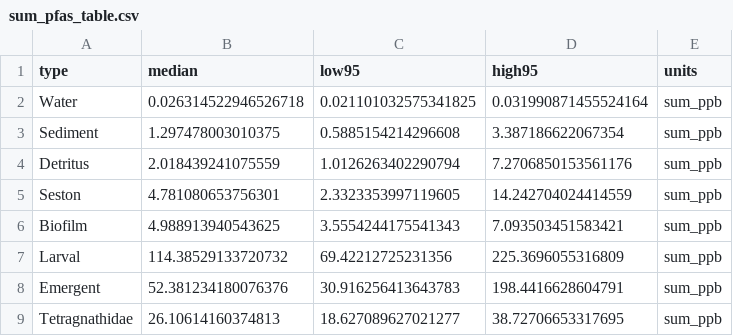
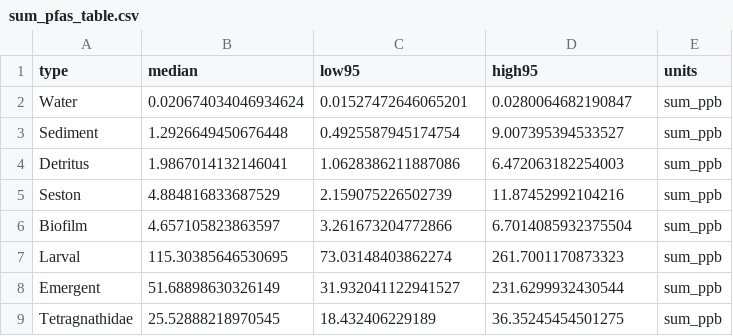
Before and after one commit to jswesner/farmington_pfas, a CSV file: tables/sum_pfas_table.csv, drawn as a sheet.

Commit message:
summarizes sum pfas into tables

```diff
--- a/tables/sum_pfas_table.csv
+++ b/tables/sum_pfas_table.csv
@@ -1,9 +1,9 @@
 type,median,low95,high95,units
-Water,0.026314522946526718,0.021101032575341825,0.031990871455524164,sum_ppb
-Sediment,1.297478003010375,0.5885154214296608,3.387186622067354,sum_ppb
-Detritus,2.018439241075559,1.0126263402290794,7.2706850153561176,sum_ppb
-Seston,4.781080653756301,2.3323353997119605,14.242704024414559,sum_ppb
-Biofilm,4.988913940543625,3.5554244175541343,7.093503451583421,sum_ppb
-Larval,114.38529133720732,69.42212725231356,225.3696055316809,sum_ppb
-Emergent,52.381234180076376,30.916256413643783,198.4416628604791,sum_ppb
-Tetragnathidae,26.10614160374813,18.627089627021277,38.72706653317695,sum_ppb
+Water,0.020674034046934624,0.01527472646065201,0.0280064682190847,sum_ppb
+Sediment,1.2926649450676448,0.4925587945174754,9.007395394533527,sum_ppb
+Detritus,1.9867014132146041,1.0628386211887086,6.472063182254003,sum_ppb
+Seston,4.884816833687529,2.159075226502739,11.87452992104216,sum_ppb
+Biofilm,4.657105823863597,3.261673204772866,6.7014085932375504,sum_ppb
+Larval,115.30385646530695,73.03148403862274,261.7001170873323,sum_ppb
+Emergent,51.68898630326149,31.932041122941527,231.6299932430544,sum_ppb
+Tetragnathidae,25.52888218970545,18.432406229189,36.35245454501275,sum_ppb
```
Also changed, not shown: tables/sum_pfas_table_bysite.csv, 3 other files.
